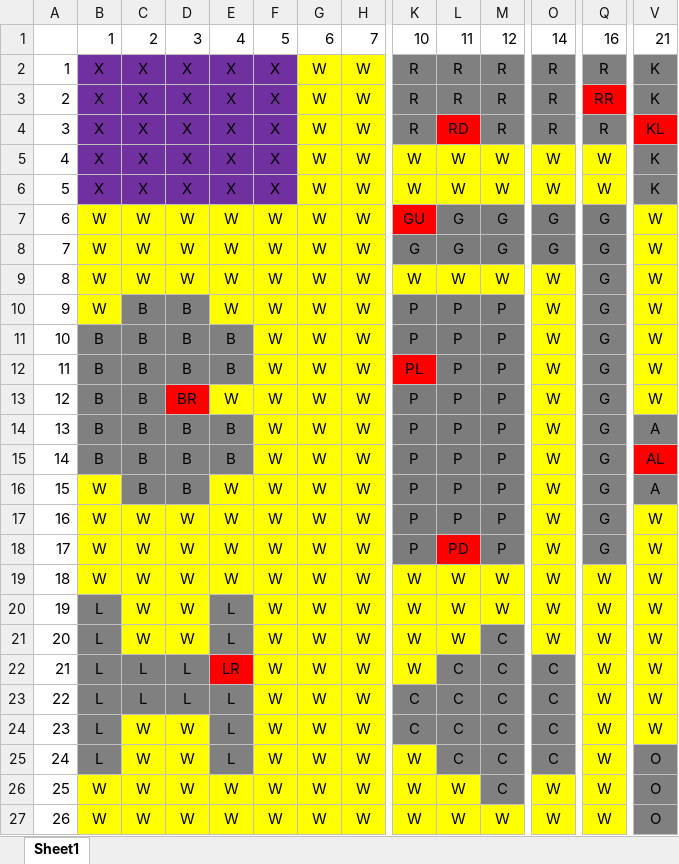
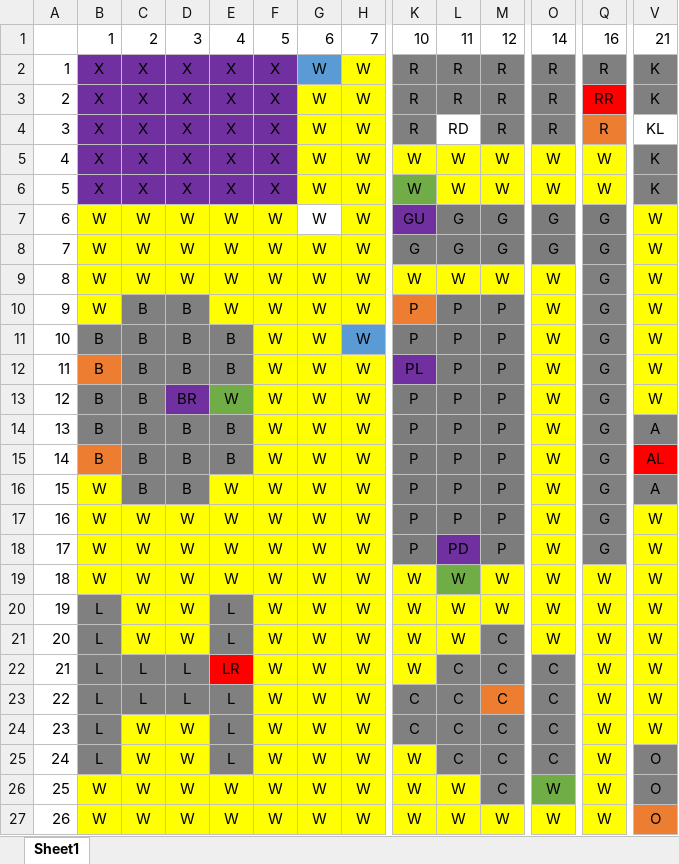
Before and after one commit to fransicko/ClueGameMVTN, an Excel workbook: MT_ClueLayout.xlsx, sheet Sheet1, drawn as a sheet; only a part is shown, gaps mark what is left out; values as stored, in another font and other column widths than the file's, no borders; the diff names each change by its address in the sheet, - before the commit and + after, or states it on an @@ line.

```diff
--- a/MT_ClueLayout.xlsx (sheet Sheet1)
+++ b/MT_ClueLayout.xlsx (sheet Sheet1)
-G2 fill: #FFFF00
+G2 fill: #5B9BD5
-L4 fill: #FF0000
+L4 fill: none
-Q4 fill: #808080
+Q4 fill: #ED7D31
-V4 fill: #FF0000
+V4 fill: none
-K6 fill: #FFFF00
+K6 fill: #70AD47
-G7 fill: #FFFF00
+G7 fill: none
-K7 fill: #FF0000
+K7 fill: #7030A0
-K10 fill: #7C7C7C
+K10 fill: #ED7D31
-H11 fill: #FFFF00
+H11 fill: #5B9BD5
-B12 fill: #808080
+B12 fill: #ED7D31
-K12 fill: #FF0000
+K12 fill: #7030A0
-D13 fill: #FF0000
+D13 fill: #7030A0
-E13 fill: #FFFF00
+E13 fill: #70AD47
-B15 fill: #808080
+B15 fill: #ED7D31
-L18 fill: #FF0000
+L18 fill: #7030A0
-L19 fill: #FFFF00
+L19 fill: #70AD47
-M23 fill: #808080
+M23 fill: #ED7D31
-O26 fill: #FFFF00
+O26 fill: #70AD47
-V27 fill: #808080
+V27 fill: #ED7D31
```
Also changed, not shown: 1 other file.
